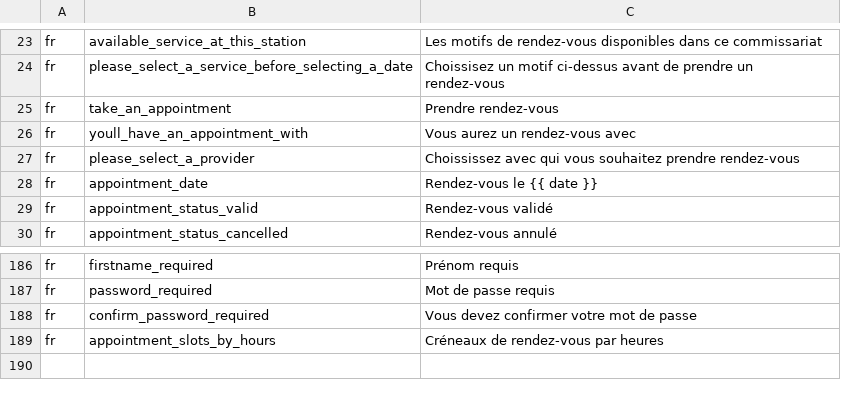
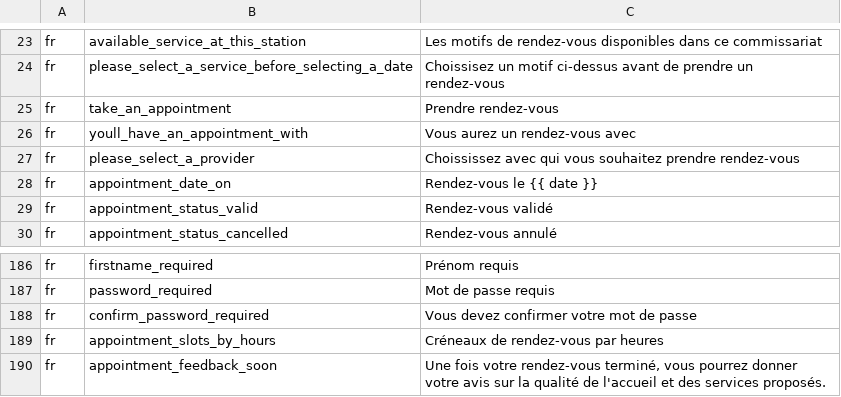
Before and after one commit to ESGI-WEB/api-platform-challenge, a CSV file: api/src/Translations/translations_fr.csv, drawn as a sheet; only a part is shown, gaps mark what is left out.

```diff
--- a/api/src/Translations/translations_fr.csv
+++ b/api/src/Translations/translations_fr.csv
@@ -27,3 +27,3 @@ fr,youll_have_an_appointment_with,"Vous aurez un rendez-vous avec"
 fr,please_select_a_provider,"Choississez avec qui vous souhaitez prendre rendez-vous"
-fr,appointment_date,"Rendez-vous le {{ date }}"
+fr,appointment_date_on,"Rendez-vous le {{ date }}"
 fr,appointment_status_valid,"Rendez-vous validé"
@@ -189 +189,2 @@ fr,confirm_password_required,"Vous devez confirmer votre mot de passe"
 fr,appointment_slots_by_hours,"Créneaux de rendez-vous par heures"
+fr,appointment_feedback_soon,"Une fois votre rendez-vous terminé, vous pourrez donner votre avis sur la qualité de l'accueil et des services proposés."
```
Also changed, not shown: api/src/Translations/translations_en.csv, 2 other files.
